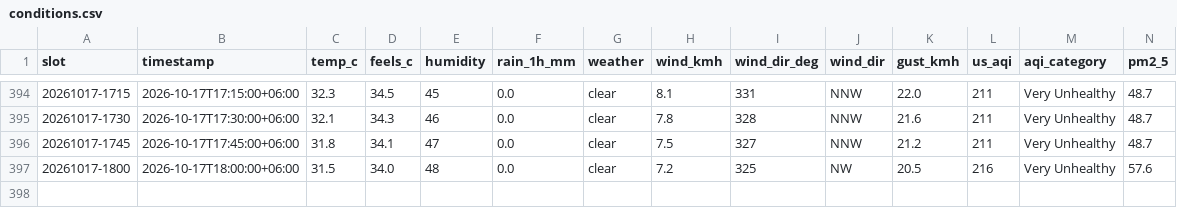
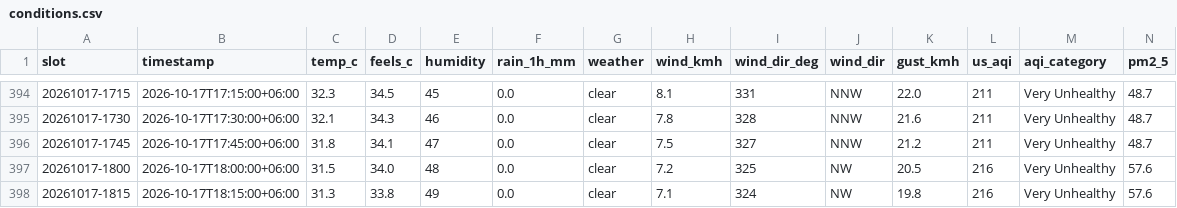
Before and after one commit to wiki-ruhan/Dhaka-Jam-70, a CSV file: data/conditions.csv, drawn as a sheet; only a part is shown, gaps mark what is left out; rows hold the shown columns only; the diff names each change by its address in the sheet, - before the commit and + after, or states it on an @@ line.

```diff
--- a/data/conditions.csv
+++ b/data/conditions.csv
+row 398: 20261017-1815 | 2026-10-17T18:15:00+06:00 | 31.3 | 33.8 | 49 | 0.0 | clear | 7.1 | 324 | NW | 19.8 | 216 | Very Unhealthy | 57.6
```
Also changed, not shown: data/daily/ranking/2026-10-17_ranking.csv, data/daily_summary.csv, 13 other files.
